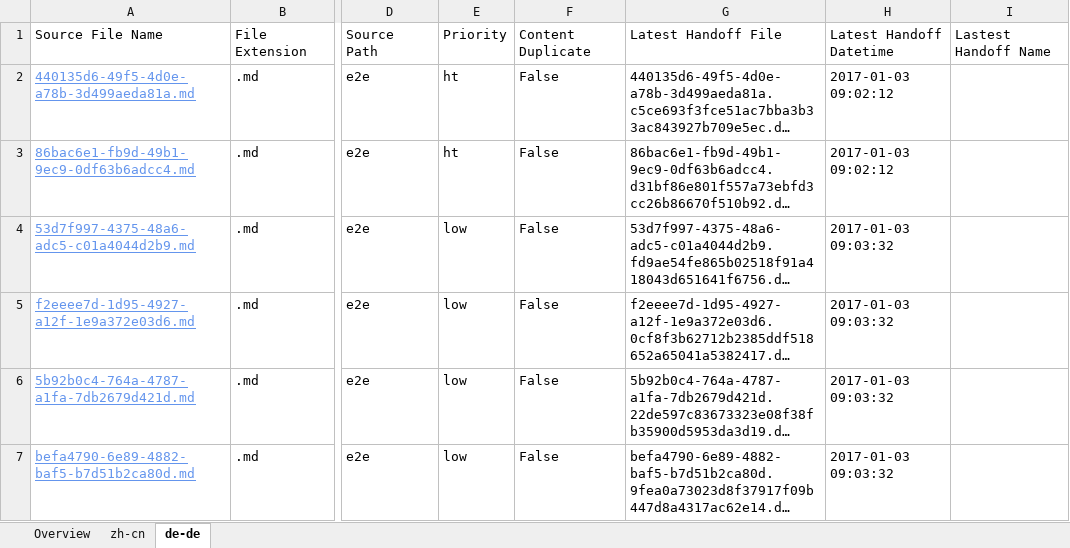
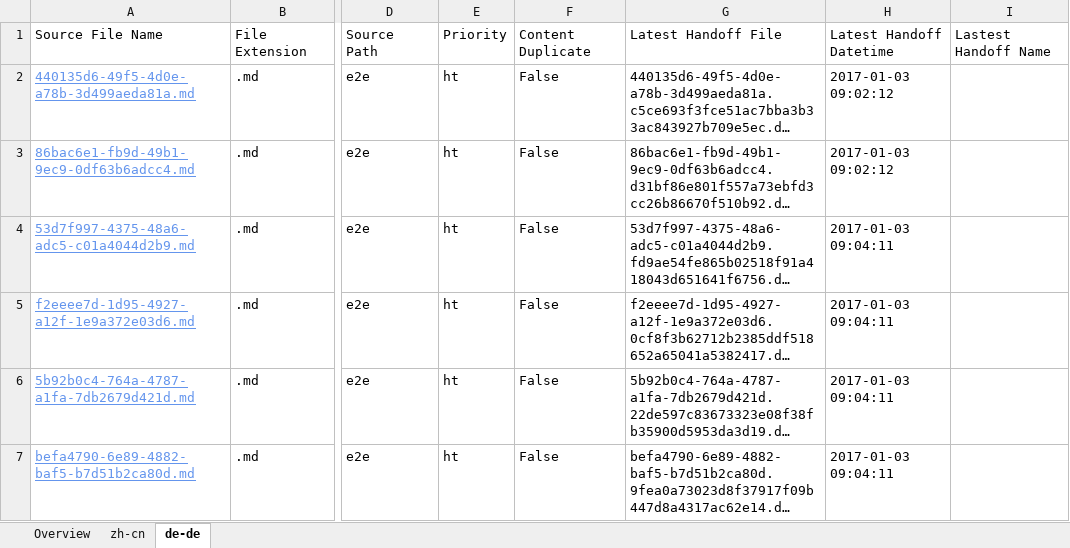
Before and after one commit to OpenLocalizationTestOrg/ol-test1-handback, an Excel workbook: ol-handback/OpenLocalizationTestOrg/ol-test1/ci/localization-status.xlsx, sheet de-de, drawn as a sheet; only a part is shown, gaps mark what is left out; long unchanged cells end in …; values as stored, in another font and other column widths than the file's, no borders; table styles not drawn; the diff names each change by its address in the sheet, - before the commit and + after, or states it on an @@ line.

```diff
--- a/ol-handback/OpenLocalizationTestOrg/ol-test1/ci/localization-status.xlsx (sheet de-de)
+++ b/ol-handback/OpenLocalizationTestOrg/ol-test1/ci/localization-status.xlsx (sheet de-de)
-E4:E7: low
+E4:E7: ht
-H4:H7: 2017-01-03 09:03:32
+H4:H7: 2017-01-03 09:04:11
```
Also changed, not shown: sheet zh-cn, sheet Overview.
